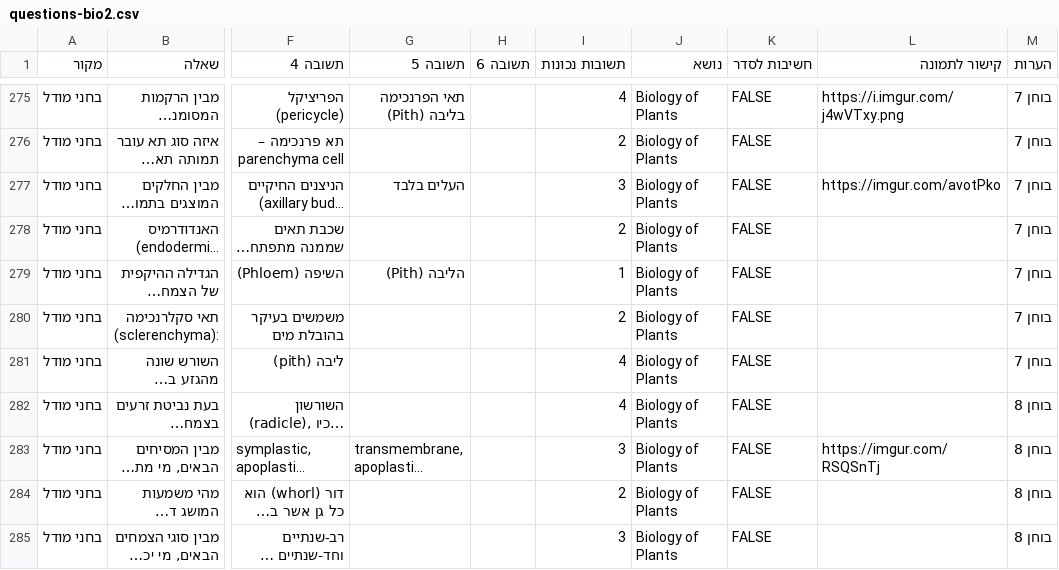
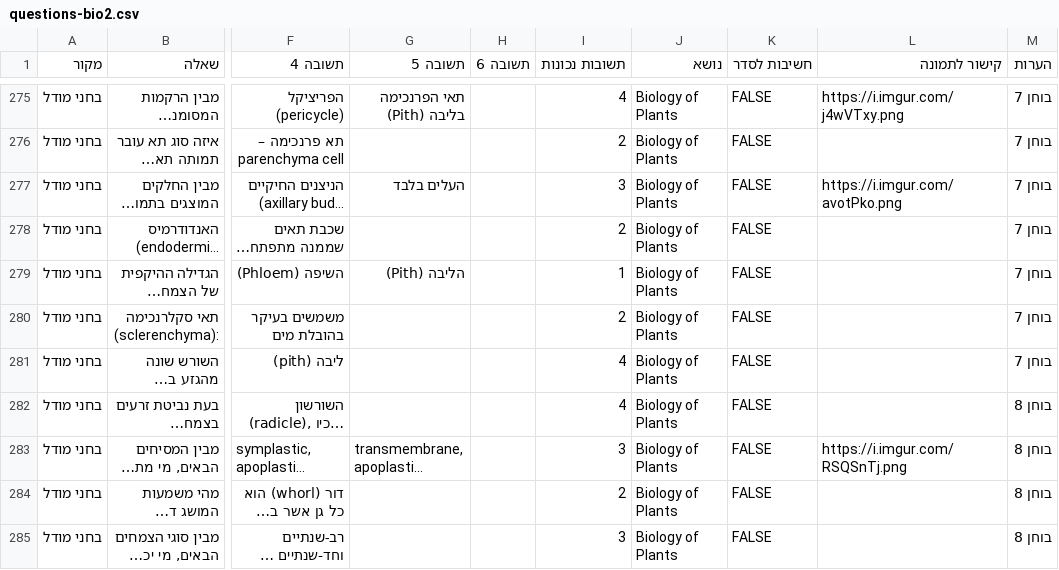
Before and after one commit to ramti/quiz, a CSV file: data/questions-bio2.csv, drawn as a sheet; only a part is shown, gaps mark what is left out; long unchanged cells end in …; the diff names each change by its address in the sheet, - before the commit and + after, or states it on an @@ line.

Commit message:
Updated bio2 questions

```diff
--- a/data/questions-bio2.csv
+++ b/data/questions-bio2.csv
-L277 (קישור לתמונה): https://imgur.com/avotPko
+L277 (קישור לתמונה): https://i.imgur.com/avotPko.png
-L283 (קישור לתמונה): https://imgur.com/RSQSnTj
+L283 (קישור לתמונה): https://i.imgur.com/RSQSnTj.png
```
